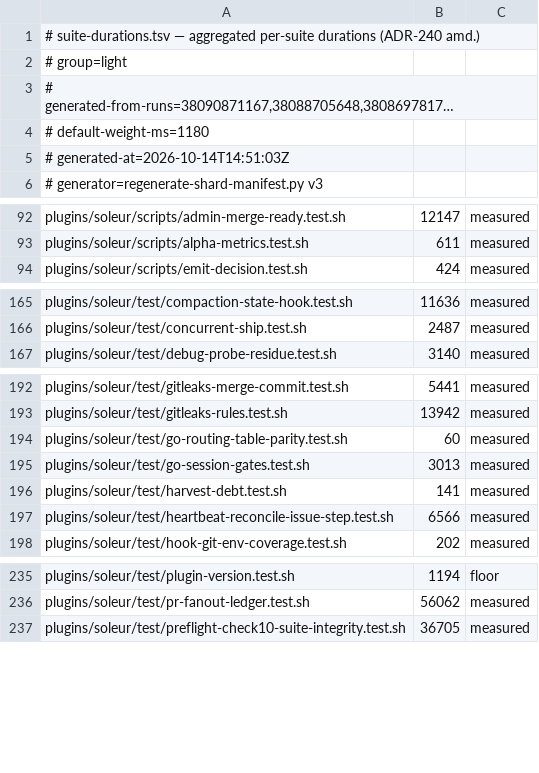
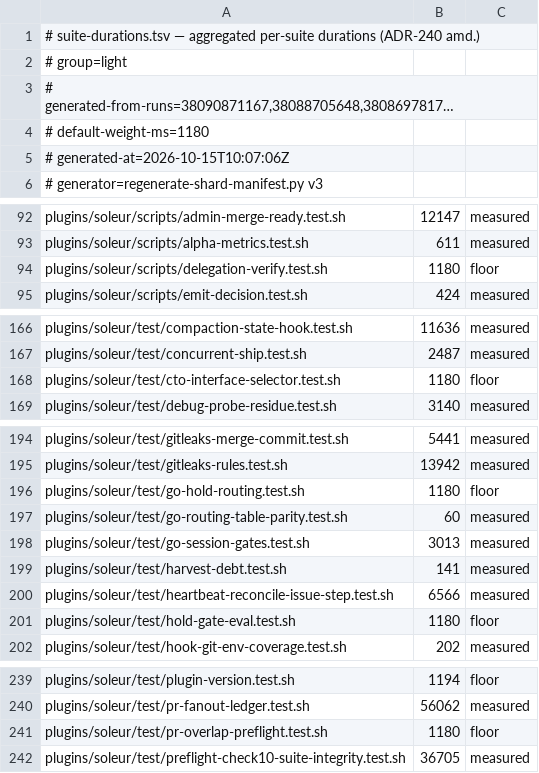
Before and after one commit to jikig-ai/soleur, a TSV file: scripts/suite-durations.tsv, drawn as a sheet; only a part is shown, gaps mark what is left out; long unchanged cells end in ….

```diff
--- a/scripts/suite-durations.tsv
+++ b/scripts/suite-durations.tsv
@@ -4,3 +4,3 @@
 # default-weight-ms=1180
-# generated-at=2026-10-14T14:51:03Z
+# generated-at=2026-10-15T10:07:06Z
 # generator=regenerate-shard-manifest.py v3
@@ -93,2 +93,3 @@ plugins/soleur/scripts/admin-merge-ready.test.sh	12147	measured
 plugins/soleur/scripts/alpha-metrics.test.sh	611	measured
+plugins/soleur/scripts/delegation-verify.test.sh	1180	floor
 plugins/soleur/scripts/emit-decision.test.sh	424	measured
@@ -166,2 +167,3 @@ plugins/soleur/test/compaction-state-hook.test.sh	11636	measured
 plugins/soleur/test/concurrent-ship.test.sh	2487	measured
+plugins/soleur/test/cto-interface-selector.test.sh	1180	floor
 plugins/soleur/test/debug-probe-residue.test.sh	3140	measured
@@ -193,2 +195,3 @@ plugins/soleur/test/gitleaks-merge-commit.test.sh	5441	measured
 plugins/soleur/test/gitleaks-rules.test.sh	13942	measured
+plugins/soleur/test/go-hold-routing.test.sh	1180	floor
 plugins/soleur/test/go-routing-table-parity.test.sh	60	measured
@@ -197,2 +200,3 @@ plugins/soleur/test/harvest-debt.test.sh	141	measured
 plugins/soleur/test/heartbeat-reconcile-issue-step.test.sh	6566	measured
+plugins/soleur/test/hold-gate-eval.test.sh	1180	floor
 plugins/soleur/test/hook-git-env-coverage.test.sh	202	measured
@@ -236,2 +240,3 @@ plugins/soleur/test/plugin-version.test.sh	1194	floor
 plugins/soleur/test/pr-fanout-ledger.test.sh	56062	measured
+plugins/soleur/test/pr-overlap-preflight.test.sh	1180	floor
 plugins/soleur/test/preflight-check10-suite-integrity.test.sh	36705	measured
```
Also changed, not shown: scripts/suite-shard-legs.tsv.
